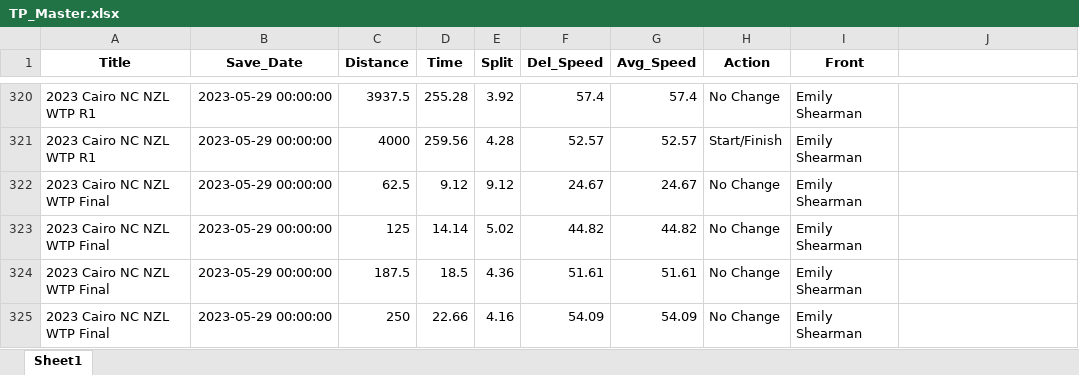
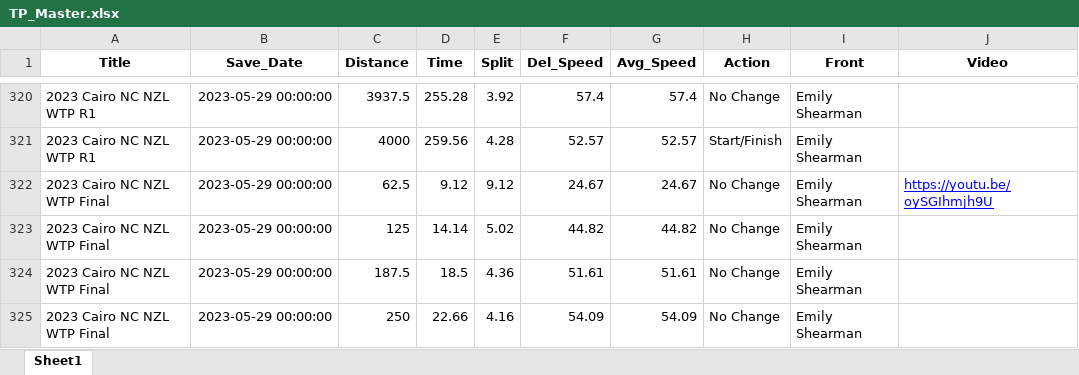
Before and after one commit to Bremz09/CNZPD, an Excel workbook: pages/TP_Master.xlsx, sheet Sheet1, drawn as a sheet; only a part is shown, gaps mark what is left out; values as stored, in another font and other column widths than the file's, no borders; the diff covers the shown part only; the diff names each change by its address in the sheet, - before the commit and + after, or states it on an @@ line.

```diff
--- a/pages/TP_Master.xlsx (sheet Sheet1)
+++ b/pages/TP_Master.xlsx (sheet Sheet1)
-J1: (empty)
+J1: Video
-J322 (Video): (empty)
+J322 (Video): https://youtu.be/oySGIhmjh9U
```
Also changed, not shown: 5 edited cells elsewhere in this sheet, pages/Environmental_Data/Uni_t_data_master.xlsx, 7 other files.
